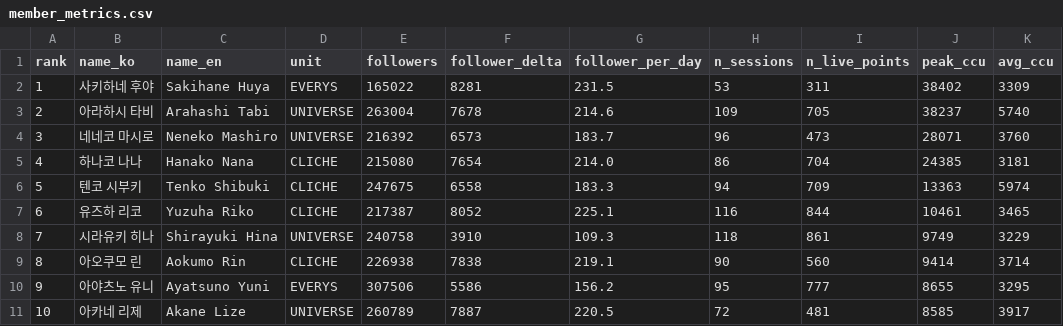
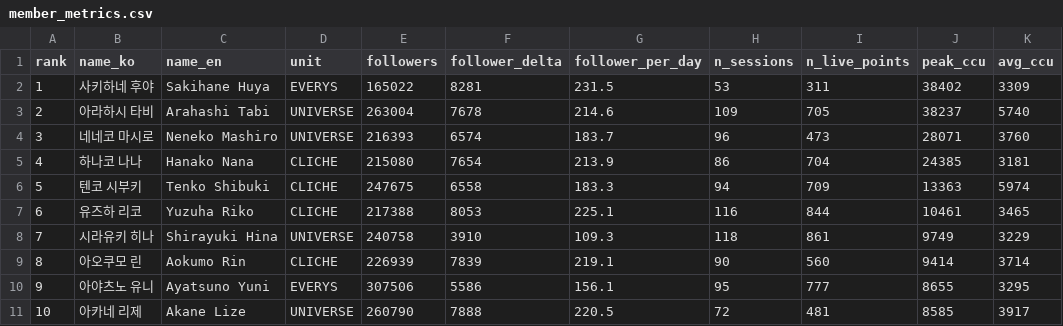
Before and after one commit to Argenviol/Youtube_analyze, a CSV file: youtube_analyze_all/08_live_viewership/data/member_metrics.csv, drawn as a sheet; only a part is shown; the diff names each change by its address in the sheet, - before the commit and + after, or states it on an @@ line.

```diff
--- a/youtube_analyze_all/08_live_viewership/data/member_metrics.csv
+++ b/youtube_analyze_all/08_live_viewership/data/member_metrics.csv
-E4 (followers): 216392
+E4 (followers): 216393
-F4 (follower_delta): 6573
+F4 (follower_delta): 6574
-G5 (follower_per_day): 214.0
+G5 (follower_per_day): 213.9
-E7 (followers): 217387
+E7 (followers): 217388
-F7 (follower_delta): 8052
+F7 (follower_delta): 8053
-E9 (followers): 226938
+E9 (followers): 226939
-F9 (follower_delta): 7838
+F9 (follower_delta): 7839
-G10 (follower_per_day): 156.2
+G10 (follower_per_day): 156.1
-E11 (followers): 260789
+E11 (followers): 260790
-F11 (follower_delta): 7887
+F11 (follower_delta): 7888
```
Also changed, not shown: 9 other files.
